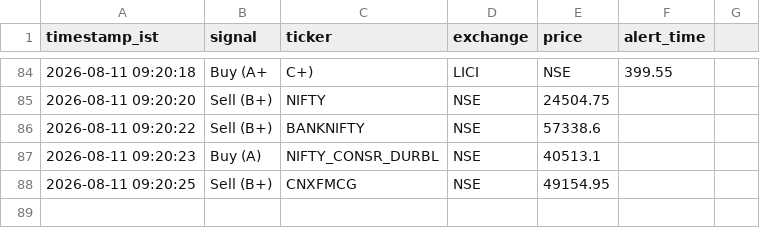
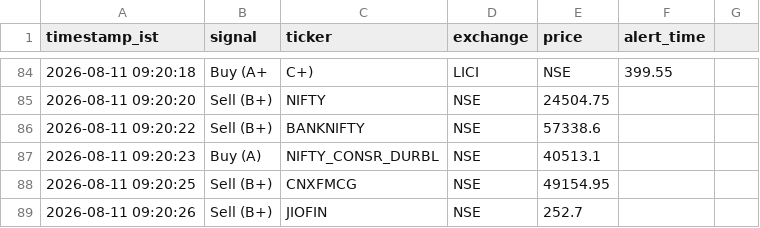
Before and after one commit to sisir6685/nse-alert-bot, a CSV file: loken_relay/signal_log.csv, drawn as a sheet; only a part is shown, gaps mark what is left out.

Commit message:
Log signal: Sell (B+) JIOFIN [skip ci]

```diff
--- a/loken_relay/signal_log.csv
+++ b/loken_relay/signal_log.csv
@@ -88 +88,2 @@ timestamp_ist,signal,ticker,exchange,price,alert_time
 2026-08-11 09:20:25,Sell (B+),CNXFMCG,NSE,49154.95
+2026-08-11 09:20:26,Sell (B+),JIOFIN,NSE,252.7
```
